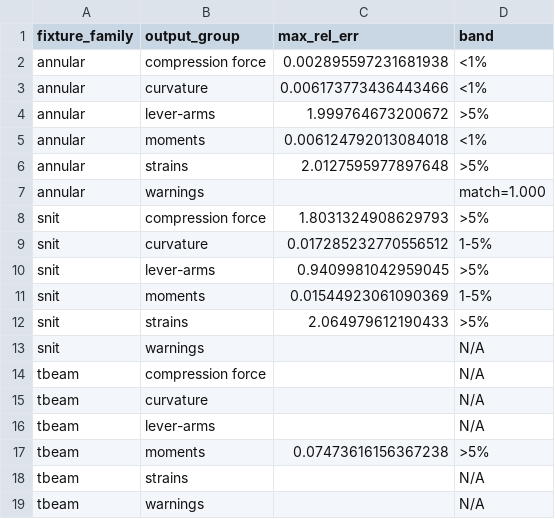
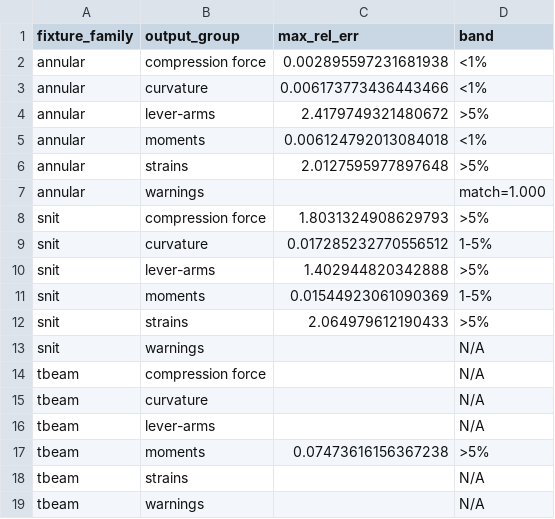
Before and after one commit to KasperLFabricius/RCSect, a CSV file: artifacts/benchmark/plastic_sub1_readiness.csv, drawn as a sheet.

```diff
--- a/artifacts/benchmark/plastic_sub1_readiness.csv
+++ b/artifacts/benchmark/plastic_sub1_readiness.csv
@@ -3,3 +3,3 @@ annular,compression force,0.002895597231681938,<1%
 annular,curvature,0.006173773436443466,<1%
-annular,lever-arms,1.999764673200672,>5%
+annular,lever-arms,2.4179749321480672,>5%
 annular,moments,0.006124792013084018,<1%
@@ -9,3 +9,3 @@ snit,compression force,1.8031324908629793,>5%
 snit,curvature,0.017285232770556512,1-5%
-snit,lever-arms,0.9409981042959045,>5%
+snit,lever-arms,1.402944820342888,>5%
 snit,moments,0.01544923061090369,1-5%
```
Also changed, not shown: artifacts/benchmark/plastic_benchmark_detail.csv, 8 other files.
